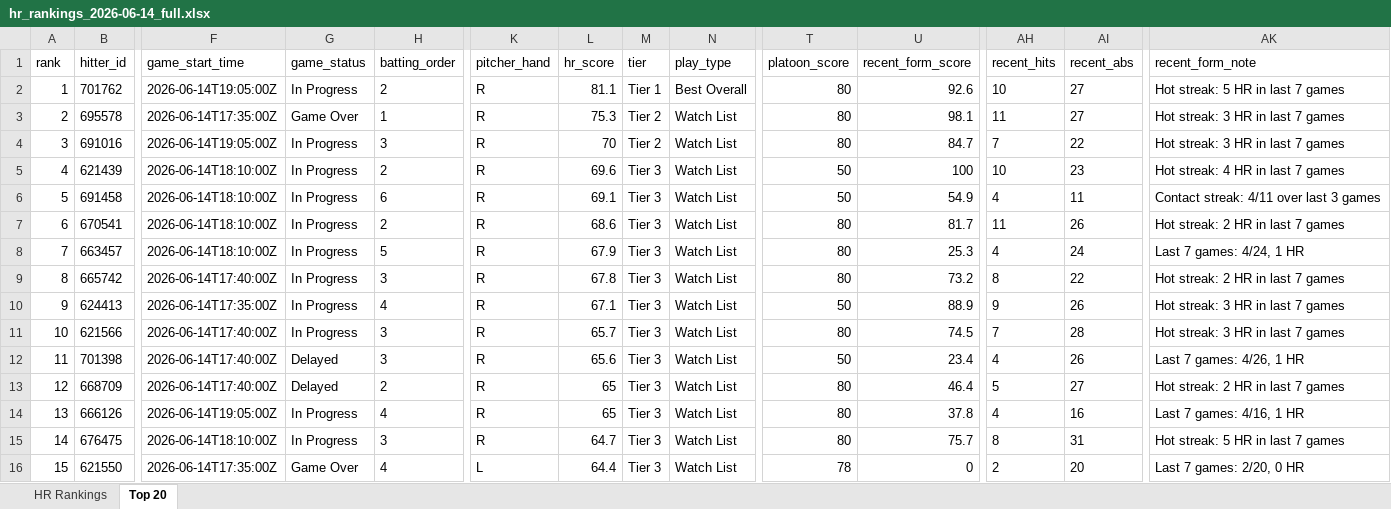
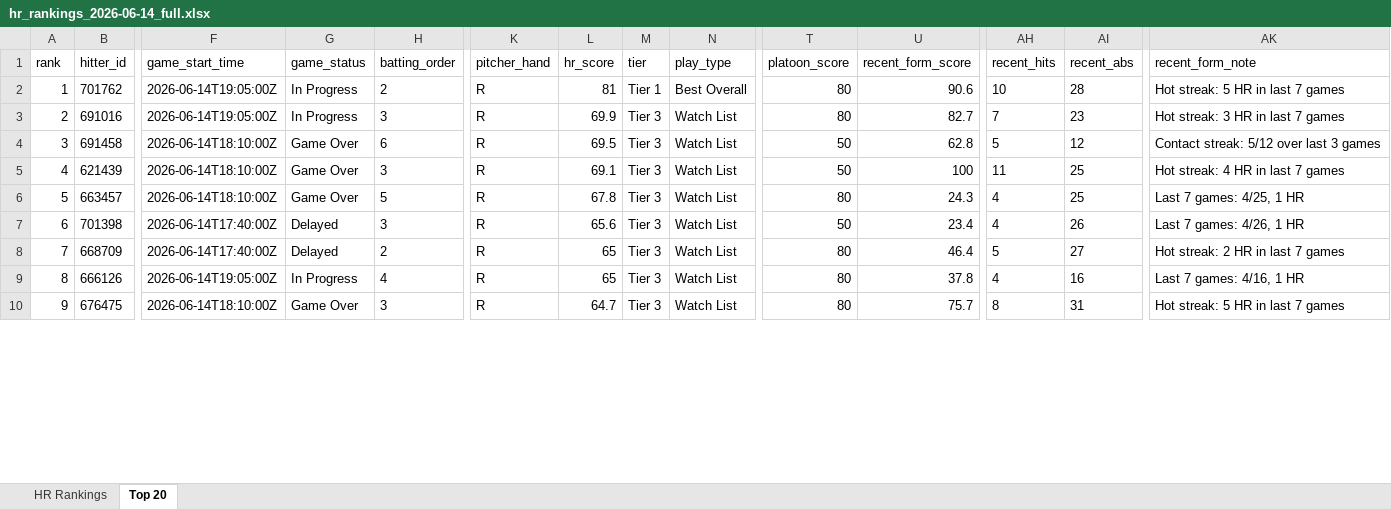
Before and after one commit to etbell28/hitter-tool, an Excel workbook: outputs/daily/hr_rankings_2026-06-14_full.xlsx, sheet Top 20, drawn as a sheet; only a part is shown, gaps mark what is left out; values as stored, in another font and other column widths than the file's, no borders; removed rows and columns are numbered as before the commit, all else as after; rows hold the shown columns only; the diff covers the shown part only; the diff names each change by its address in the sheet, - before the commit and + after, or states it on an @@ line.

```diff
--- a/outputs/daily/hr_rankings_2026-06-14_full.xlsx (sheet Top 20)
+++ b/outputs/daily/hr_rankings_2026-06-14_full.xlsx (sheet Top 20)
-L2 (hr_score): 81.1
+L2 (hr_score): 81
-U2 (recent_form_score): 92.6
+U2 (recent_form_score): 90.6
-AI2 (recent_abs): 27
+AI2 (recent_abs): 28
-row 3: 2 | 695578 | 2026-06-14T17:35:00Z | Game Over | 1 | R | 75.3 | Tier 2 | Watch List | 80 | 98.1 | 11 | 27 | Hot streak: 3 HR in last 7 games
@@ column A (rank) renumbered between rows 3 and 14 @@
-L3 (hr_score): 70
+L3 (hr_score): 69.9
-M3 (tier): Tier 2
+M3 (tier): Tier 3
-U3 (recent_form_score): 84.7
+U3 (recent_form_score): 82.7
-AI3 (recent_abs): 22
+AI3 (recent_abs): 23
-row 5: 4 | 621439 | 2026-06-14T18:10:00Z | In Progress | 2 | R | 69.6 | Tier 3 | Watch List | 50 | 100 | 10 | 23 | Hot streak: 4 HR in last 7 games
-G4 (game_status): In Progress
+G4 (game_status): Game Over
-L4 (hr_score): 69.1
+L4 (hr_score): 69.5
-U4 (recent_form_score): 54.9
+U4 (recent_form_score): 62.8
-AH4 (recent_hits): 4
+AH4 (recent_hits): 5
-AI4 (recent_abs): 11
+AI4 (recent_abs): 12
-AK4 (recent_form_note): Contact streak: 4/11 over last 3 games
+AK4 (recent_form_note): Contact streak: 5/12 over last 3 games
-row 7: 6 | 670541 | 2026-06-14T18:10:00Z | In Progress | 2 | R | 68.6 | Tier 3 | Watch List | 80 | 81.7 | 11 | 26 | Hot streak: 2 HR in last 7 games
+row 5: 4 | 621439 | 2026-06-14T18:10:00Z | Game Over | 3 | R | 69.1 | Tier 3 | Watch List | 50 | 100 | 11 | 25 | Hot streak: 4 HR in last 7 games
-G6 (game_status): In Progress
+G6 (game_status): Game Over
-L6 (hr_score): 67.9
+L6 (hr_score): 67.8
-U6 (recent_form_score): 25.3
+U6 (recent_form_score): 24.3
-AI6 (recent_abs): 24
+AI6 (recent_abs): 25
-AK6 (recent_form_note): Last 7 games: 4/24, 1 HR
+AK6 (recent_form_note): Last 7 games: 4/25, 1 HR
-row 9: 8 | 665742 | 2026-06-14T17:40:00Z | In Progress | 3 | R | 67.8 | Tier 3 | Watch List | 80 | 73.2 | 8 | 22 | Hot streak: 2 HR in last 7 games
-row 10: 9 | 624413 | 2026-06-14T17:35:00Z | In Progress | 4 | R | 67.1 | Tier 3 | Watch List | 50 | 88.9 | 9 | 26 | Hot streak: 3 HR in last 7 games
-row 11: 10 | 621566 | 2026-06-14T17:40:00Z | In Progress | 3 | R | 65.7 | Tier 3 | Watch List | 80 | 74.5 | 7 | 28 | Hot streak: 3 HR in last 7 games
-G10 (game_status): In Progress
+G10 (game_status): Game Over
-row 16: 15 | 621550 | 2026-06-14T17:35:00Z | Game Over | 4 | L | 64.4 | Tier 3 | Watch List | 78 | 0 | 2 | 20 | Last 7 games: 2/20, 0 HR
```
Also changed, not shown: 7 added rows, 1 removed row and 20 edited cells elsewhere in this sheet, sheet HR Rankings, outputs/daily/hr_rankings_2026-06-14.xlsx, outputs/hr_rankings.xlsx, 9 other files.
